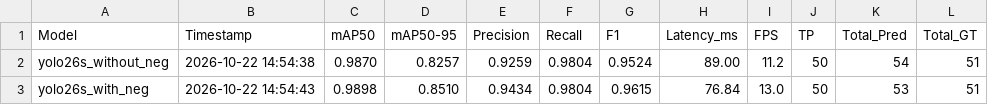
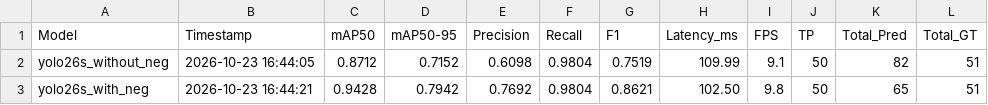
Before and after one commit to mmmishaa/CeramicNet, a CSV file: test_pipelines/detection_models/benchmark_results.csv, drawn as a sheet.

Commit message:
новые результаты на тесте с пустыми

```diff
--- a/test_pipelines/detection_models/benchmark_results.csv
+++ b/test_pipelines/detection_models/benchmark_results.csv
@@ -1,3 +1,3 @@
 Model,Timestamp,mAP50,mAP50-95,Precision,Recall,F1,Latency_ms,FPS,TP,Total_Pred,Total_GT
-yolo26s_without_neg,2026-10-22 14:54:38,0.9870,0.8257,0.9259,0.9804,0.9524,89.00,11.2,50,54,51
-yolo26s_with_neg,2026-10-22 14:54:43,0.9898,0.8510,0.9434,0.9804,0.9615,76.84,13.0,50,53,51
+yolo26s_without_neg,2026-10-23 16:44:05,0.8712,0.7152,0.6098,0.9804,0.7519,109.99,9.1,50,82,51
+yolo26s_with_neg,2026-10-23 16:44:21,0.9428,0.7942,0.7692,0.9804,0.8621,102.50,9.8,50,65,51
```
